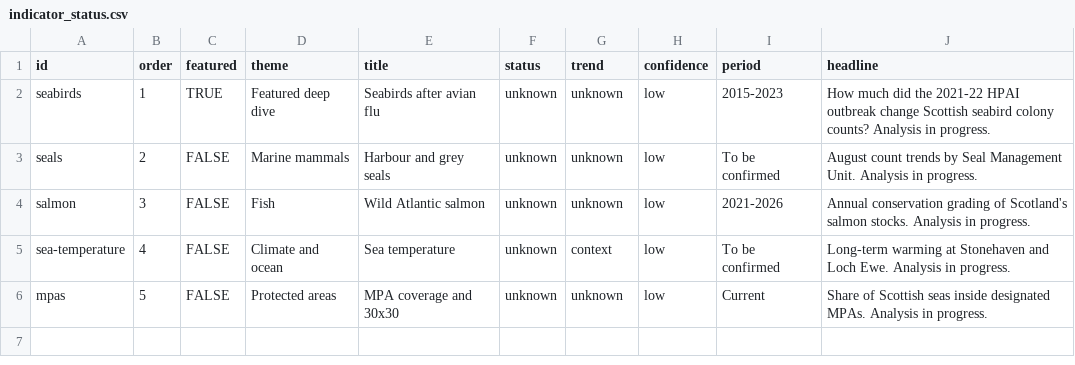
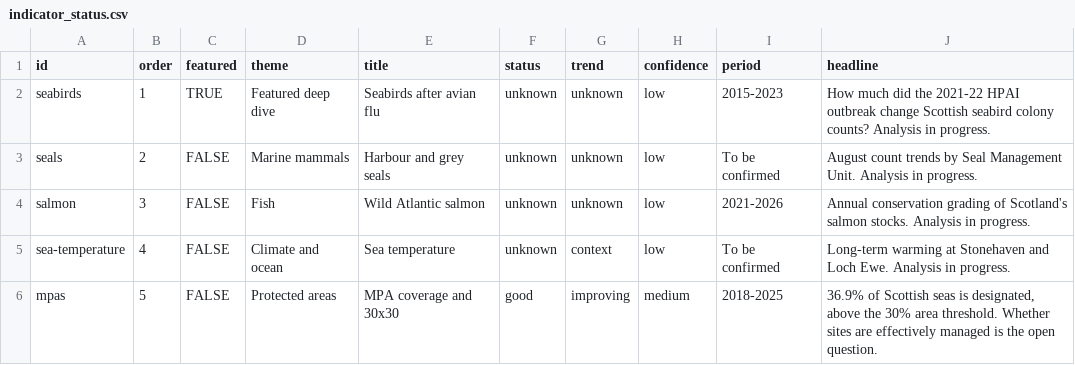
Before and after one commit to emmabranch/scotland-seas-indicators, a CSV file: data/lookup/indicator_status.csv, drawn as a sheet.

Commit message:
Step 2: MPA coverage indicator (36.9%, validated against published figure)

```diff
--- a/data/lookup/indicator_status.csv
+++ b/data/lookup/indicator_status.csv
@@ -5,2 +5,2 @@ salmon,3,FALSE,Fish,Wild Atlantic salmon,unknown,unknown,low,2021-2026,"Annual c
 sea-temperature,4,FALSE,Climate and ocean,Sea temperature,unknown,context,low,To be confirmed,"Long-term warming at Stonehaven and Loch Ewe. Analysis in progress."
-mpas,5,FALSE,Protected areas,MPA coverage and 30x30,unknown,unknown,low,Current,"Share of Scottish seas inside designated MPAs. Analysis in progress."
+mpas,5,FALSE,Protected areas,MPA coverage and 30x30,good,improving,medium,2018-2025,"36.9% of Scottish seas is designated, above the 30% area threshold. Whether sites are effectively managed is the open question."
```
Also changed, not shown: 27 other files.
